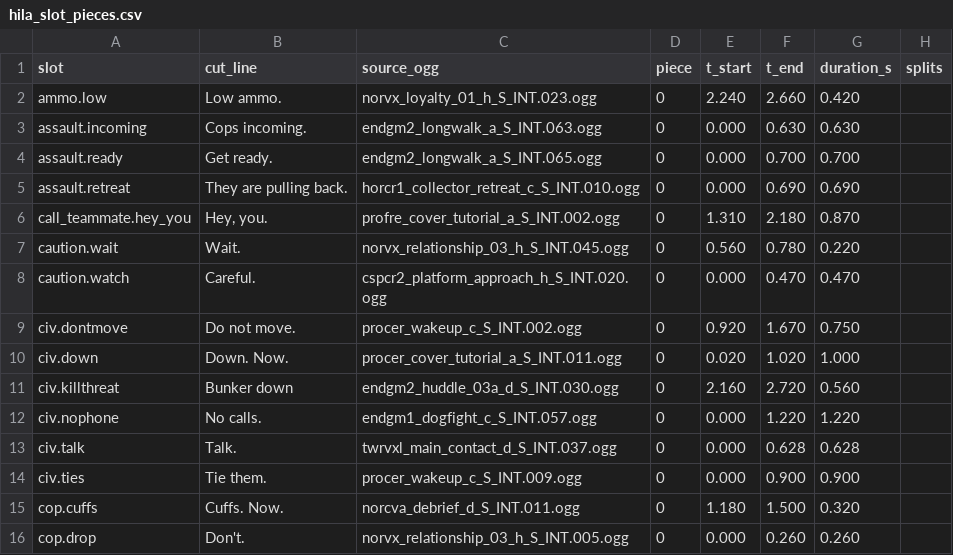
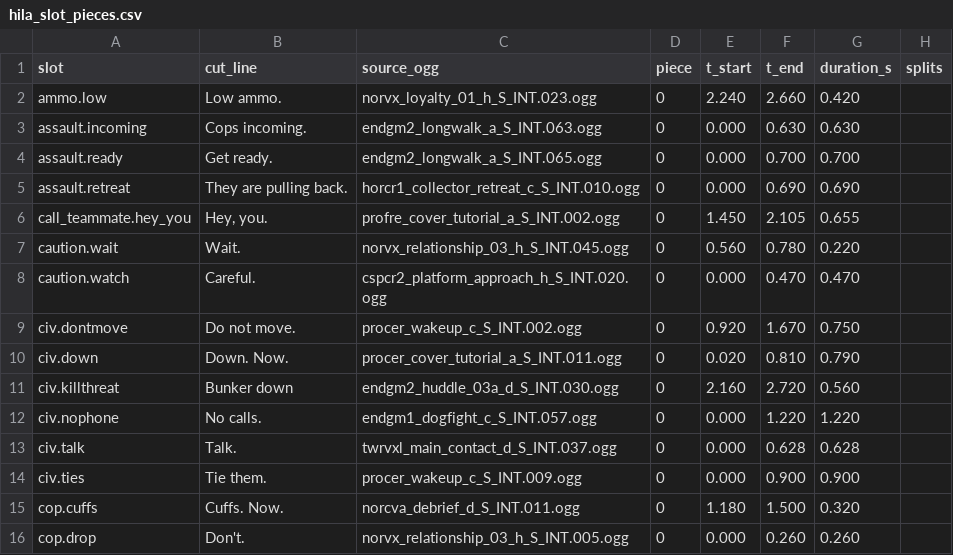
Before and after one commit to Man1nWhite/universal-modder, a CSV file: voice_lines_vox/miranda_lawson/hila_slot_pieces.csv, drawn as a sheet; only a part is shown.

Commit message:
Re-cut the two voice clips the in-game report heard wrong
The id-keyed pack works: the user installed it and hears Miranda on Hila's
barks. Two clips are cut inside a word, and both edges are now measured instead
of eyeballed.

- civ.down, from procer_cover_tutorial_a_S_INT.011.ogg: 0.020-1.020 was heard as
  "keep you head down, Shep". The 1.020 edge is 0.2 s inside "Shepard" - the
  name's "sh" starts at 0.82 s, where 65-84% of the energy is above 4 kHz, and
  runs to 1.20 s. The window is now 0.020-0.810, ending in the 0.78-0.80 gap
  before that onset (0% high band there).
- call_teammate.hey_you, from profre_cover_tutorial_a_S_INT.002.ogg: 1.310-2.180
  was heard as "just you". Its start sat on the "-ard" of "Shepard," and its end
  inside the next word's fricative. The window is now 1.450-2.105: gap, "you take
  point", gap, with the plosive closure of "point" inside and no fragment at
  either edge.

Clips are 0.79 s and 0.66 s instead of 1.00 s and 0.87 s, so the stream zip is
13.9 MB instead of 14.9 MB and 204 ids carry the shorter audio. Both packs were
rebuilt: the BeardLib twin ships the same two cuts as OGG, and
hila_slot_pieces.csv was regenerated from the picks.

tests/test_hila_cut_edges.py decodes the two source oggs from the tracked archive
with the pinned py7zr and imageio-ffmpeg (no skip) and pins what the edges are:
the down cut ends on a 0% high-band tail with 80% high-band speech starting at
the edge, and the hey_you clip is gap to gap with the "t" burst and the "point"
closure inside it. That is the test that would have caught what the user heard.

Docs: MODLOG, HANDOFF (the 2026-11-25 report is recorded as a partial - the route
is confirmed, the tracked bytes are newer than what was heard), the in-game
checklist names both clips to listen for, and docs/pd2-voice-mod-install.md drops
"nothing has been heard". runtime_verified stays false in both packs.

Co-authored-by: arena-agent <297053741+arena-agent@users.noreply.github.com>

```diff
--- a/voice_lines_vox/miranda_lawson/hila_slot_pieces.csv
+++ b/voice_lines_vox/miranda_lawson/hila_slot_pieces.csv
@@ -5,3 +5,3 @@ assault.ready,Get ready.,endgm2_longwalk_a_S_INT.065.ogg,0,0.000,0.700,0.700,
 assault.retreat,They are pulling back.,horcr1_collector_retreat_c_S_INT.010.ogg,0,0.000,0.690,0.690,
-call_teammate.hey_you,"Hey, you.",profre_cover_tutorial_a_S_INT.002.ogg,0,1.310,2.180,0.870,
+call_teammate.hey_you,"Hey, you.",profre_cover_tutorial_a_S_INT.002.ogg,0,1.450,2.105,0.655,
 caution.wait,Wait.,norvx_relationship_03_h_S_INT.045.ogg,0,0.560,0.780,0.220,
@@ -9,3 +9,3 @@ caution.watch,Careful.,cspcr2_platform_approach_h_S_INT.020.ogg,0,0.000,0.470,0.
 civ.dontmove,Do not move.,procer_wakeup_c_S_INT.002.ogg,0,0.920,1.670,0.750,
-civ.down,Down. Now.,procer_cover_tutorial_a_S_INT.011.ogg,0,0.020,1.020,1.000,
+civ.down,Down. Now.,procer_cover_tutorial_a_S_INT.011.ogg,0,0.020,0.810,0.790,
 civ.killthreat,Bunker down,endgm2_huddle_03a_d_S_INT.030.ogg,0,2.160,2.720,0.560,
```
Also changed, not shown: voice_lines_vox/miranda_lawson/hila_intent_fit.csv, voice_lines_vox/miranda_lawson/slot_picks.csv, 9 other files.
